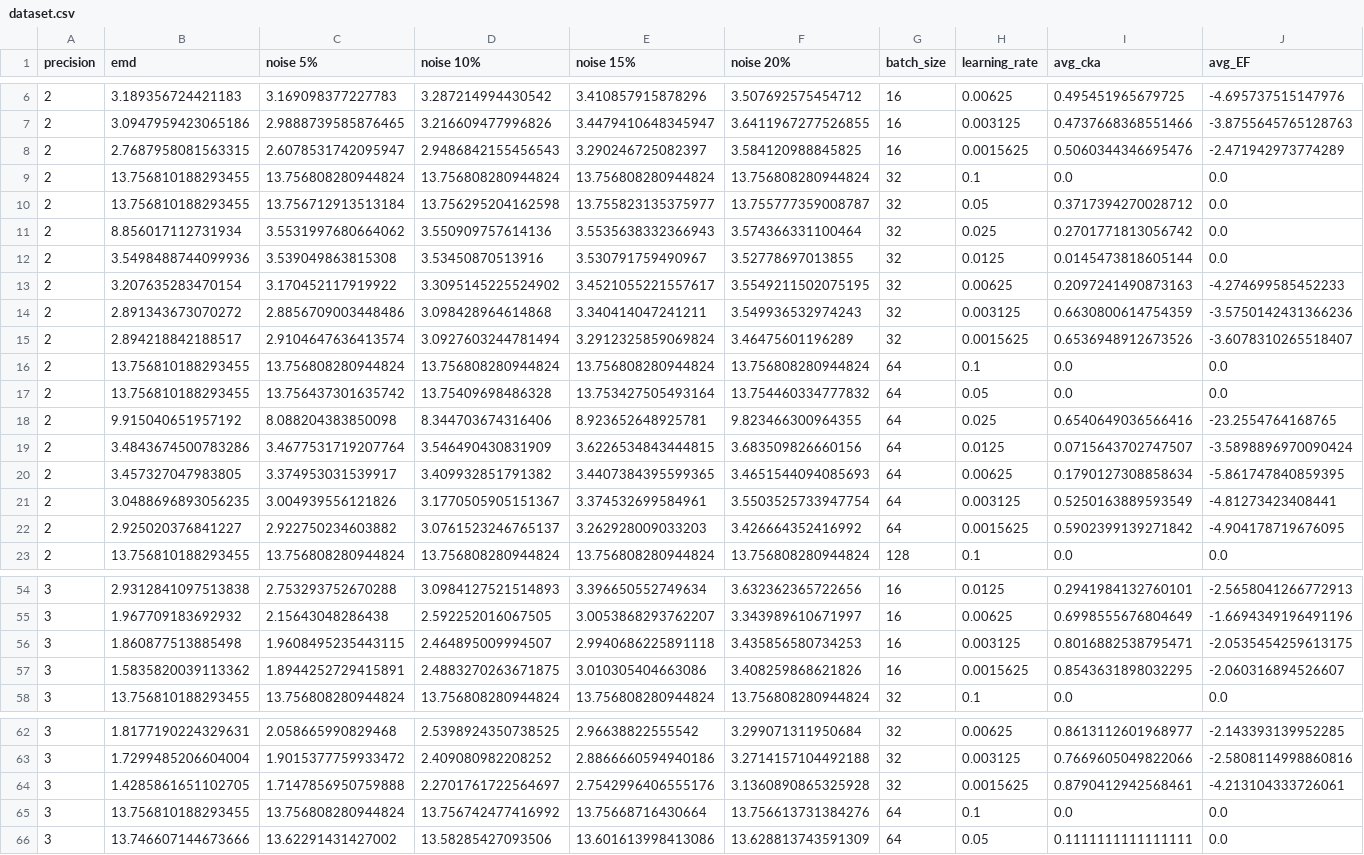
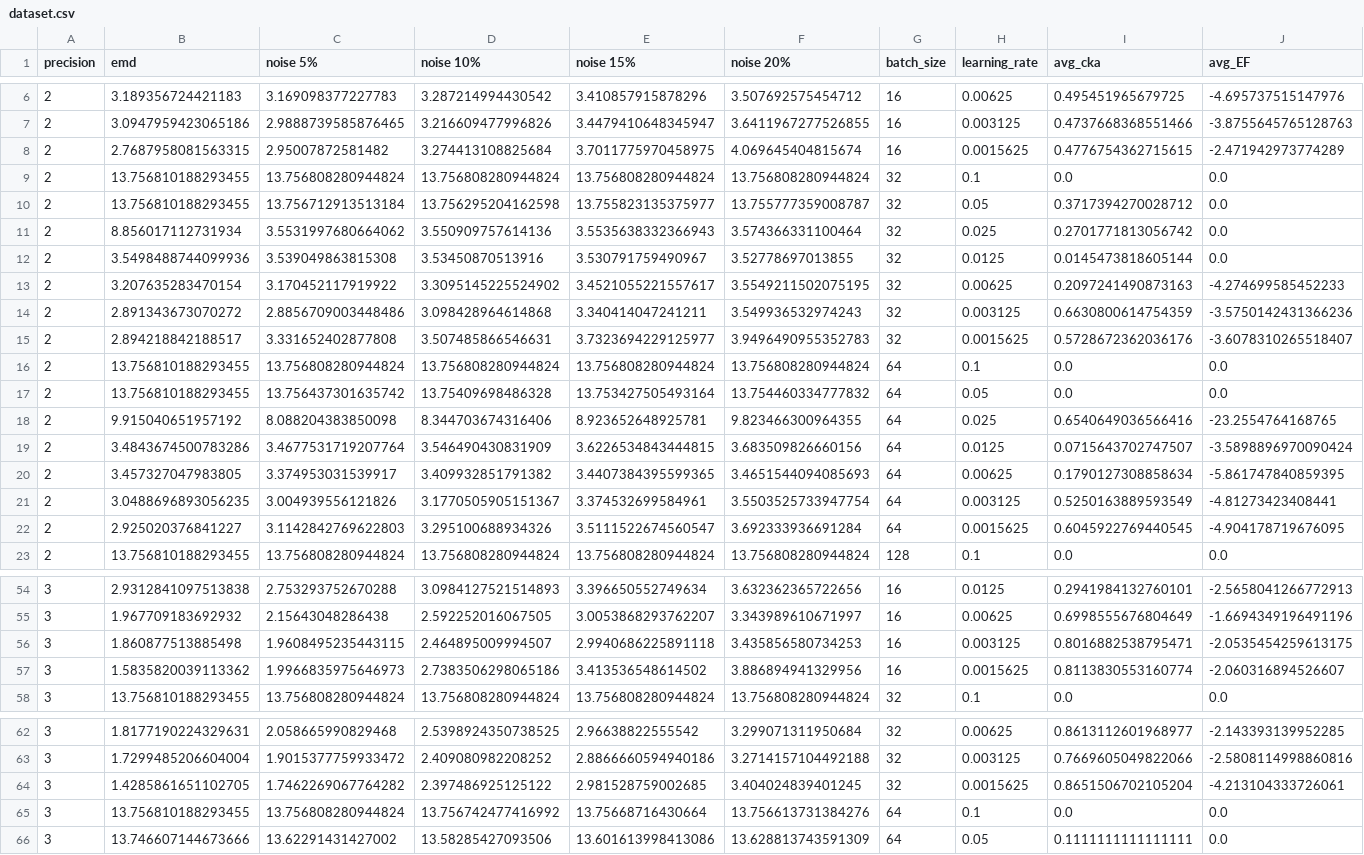
Before and after one commit to Vis4SciML/loss_landscape_taxonomy, a CSV file: workspace/notebooks/results/econ/dataset.csv, drawn as a sheet; only a part is shown, gaps mark what is left out; the diff covers the shown part only; the diff names each change by its address in the sheet, - before the commit and + after, or states it on an @@ line.

```diff
--- a/workspace/notebooks/results/econ/dataset.csv
+++ b/workspace/notebooks/results/econ/dataset.csv
-C8 (noise 5%): 2.6078531742095947
+C8 (noise 5%): 2.95007872581482
-D8 (noise 10%): 2.9486842155456543
+D8 (noise 10%): 3.274413108825684
-E8 (noise 15%): 3.290246725082397
+E8 (noise 15%): 3.7011775970458975
-F8 (noise 20%): 3.584120988845825
+F8 (noise 20%): 4.069645404815674
-I8 (avg_cka): 0.5060344346695476
+I8 (avg_cka): 0.4776754362715615
-C15 (noise 5%): 2.9104647636413574
+C15 (noise 5%): 3.331652402877808
-D15 (noise 10%): 3.0927603244781494
+D15 (noise 10%): 3.507485866546631
-E15 (noise 15%): 3.2912325859069824
+E15 (noise 15%): 3.7323694229125977
-F15 (noise 20%): 3.46475601196289
+F15 (noise 20%): 3.9496490955352783
-I15 (avg_cka): 0.6536948912673526
+I15 (avg_cka): 0.5728672362036176
-C22 (noise 5%): 2.922750234603882
+C22 (noise 5%): 3.1142842769622803
-D22 (noise 10%): 3.0761523246765137
+D22 (noise 10%): 3.295100688934326
-E22 (noise 15%): 3.262928009033203
+E22 (noise 15%): 3.5111522674560547
-F22 (noise 20%): 3.426664352416992
+F22 (noise 20%): 3.692333936691284
-I22 (avg_cka): 0.5902399139271842
+I22 (avg_cka): 0.6045922769440545
-C57 (noise 5%): 1.8944252729415891
+C57 (noise 5%): 1.9966835975646973
-D57 (noise 10%): 2.4883270263671875
+D57 (noise 10%): 2.7383506298065186
-E57 (noise 15%): 3.010305404663086
+E57 (noise 15%): 3.413536548614502
-F57 (noise 20%): 3.408259868621826
+F57 (noise 20%): 3.886894941329956
-I57 (avg_cka): 0.8543631898032295
+I57 (avg_cka): 0.8113830553160774
-C64 (noise 5%): 1.7147856950759888
+C64 (noise 5%): 1.7462269067764282
-D64 (noise 10%): 2.2701761722564697
+D64 (noise 10%): 2.397486925125122
-E64 (noise 15%): 2.7542996406555176
+E64 (noise 15%): 2.981528759002685
-F64 (noise 20%): 3.1360890865325928
+F64 (noise 20%): 3.404024839401245
-I64 (avg_cka): 0.8790412942568461
+I64 (avg_cka): 0.8651506702105204
```
Also changed, not shown: 134 edited cells elsewhere in this file, workspace/notebooks/results/econ/cka.csv, workspace/notebooks/results/econ/noise.csv, 16 other files.
